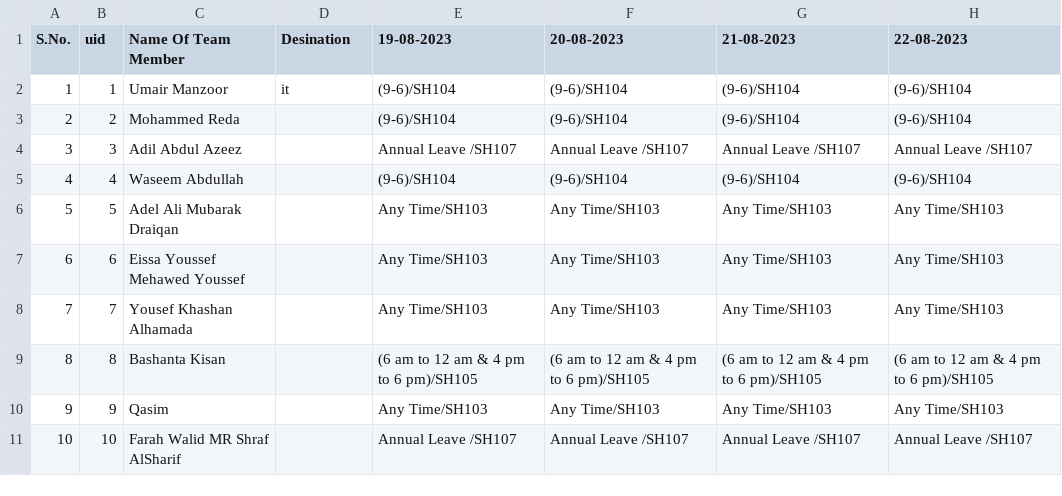
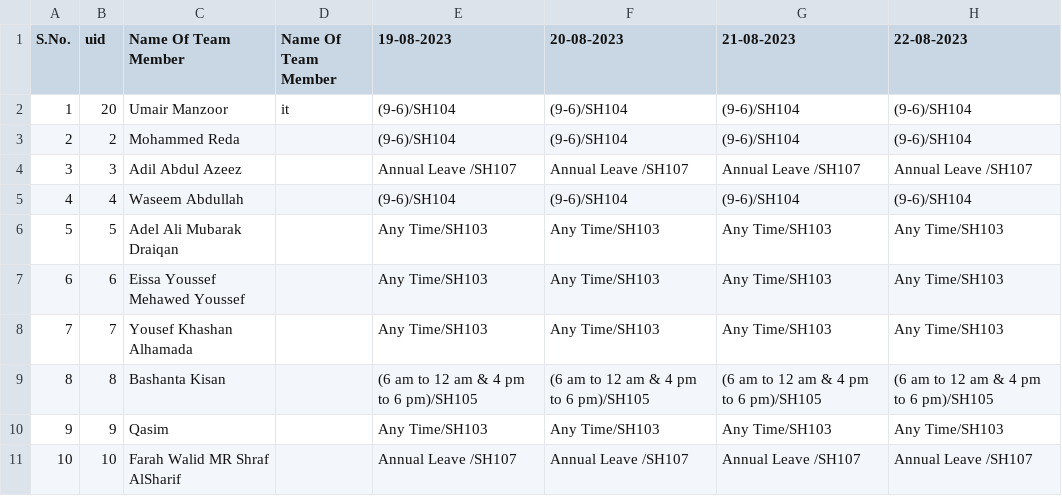
Before and after one commit to beginPrakash/hrm, a CSV file: public/uploads/schedules/schedule-IMPORT (1).csv, drawn as a sheet; only a part is shown; the diff names each change by its address in the sheet, - before the commit and + after, or states it on an @@ line.

```diff
--- a/public/uploads/schedules/schedule-IMPORT (1).csv
+++ b/public/uploads/schedules/schedule-IMPORT (1).csv
-D1: Desination
+D1: Name Of Team Member
-B2 (uid): 1
+B2 (uid): 20
```
Also changed, not shown: 22 other files.
